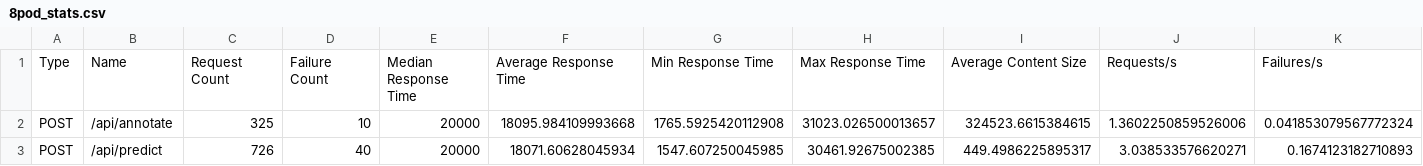
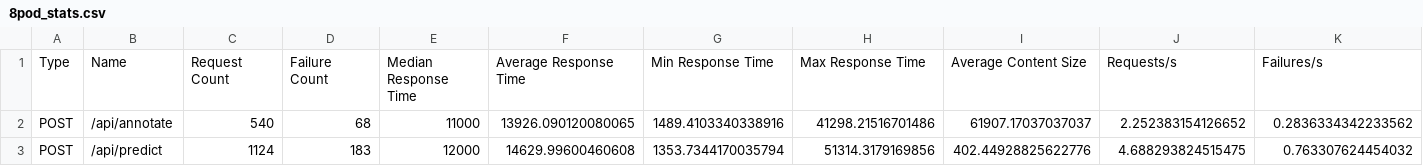
Before and after one commit to alan66603/FIT5225-CloudEco, a CSV file: locust/results/8pod_stats.csv, drawn as a sheet; only a part is shown; the diff covers the shown part only; the diff names each change by its address in the sheet, - before the commit and + after, or states it on an @@ line.

```diff
--- a/locust/results/8pod_stats.csv
+++ b/locust/results/8pod_stats.csv
-C2: 325
+C2: 540
-D2: 10
+D2: 68
-E2: 20000
+E2: 11000
-F2: 18095.984109993668
+F2: 13926.090120080065
-G2: 1765.5925420112908
+G2: 1489.4103340338916
-H2: 31023.026500013657
+H2: 41298.21516701486
-I2: 324523.6615384615
+I2: 61907.17037037037
-J2: 1.3602250859526006
+J2: 2.252383154126652
-K2: 0.041853079567772324
+K2: 0.2836334342233562
-C3: 726
+C3: 1124
-D3: 40
+D3: 183
-E3: 20000
+E3: 12000
-F3: 18071.60628045934
+F3: 14629.99600460608
-G3: 1547.607250045985
+G3: 1353.7344170035794
-H3: 30461.92675002385
+H3: 51314.3179169856
-I3: 449.4986225895317
+I3: 402.44928825622776
-J3: 3.038533576620271
+J3: 4.688293824515475
-K3: 0.1674123182710893
+K3: 0.763307624454032
```
Also changed, not shown: 38 edited cells elsewhere in this file, locust/results/1pod_stats.csv, locust/results/2pod_stats.csv, 23 other files.
